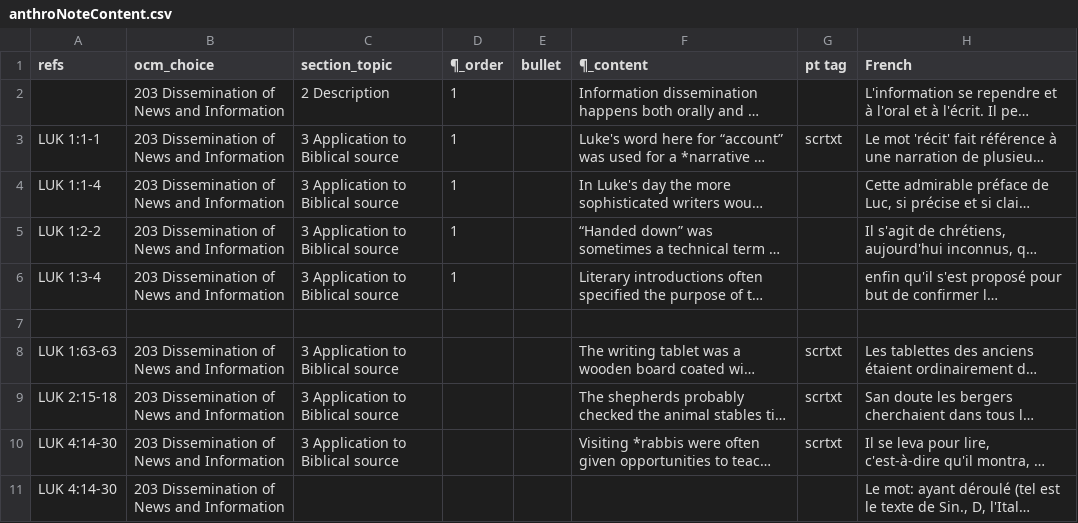
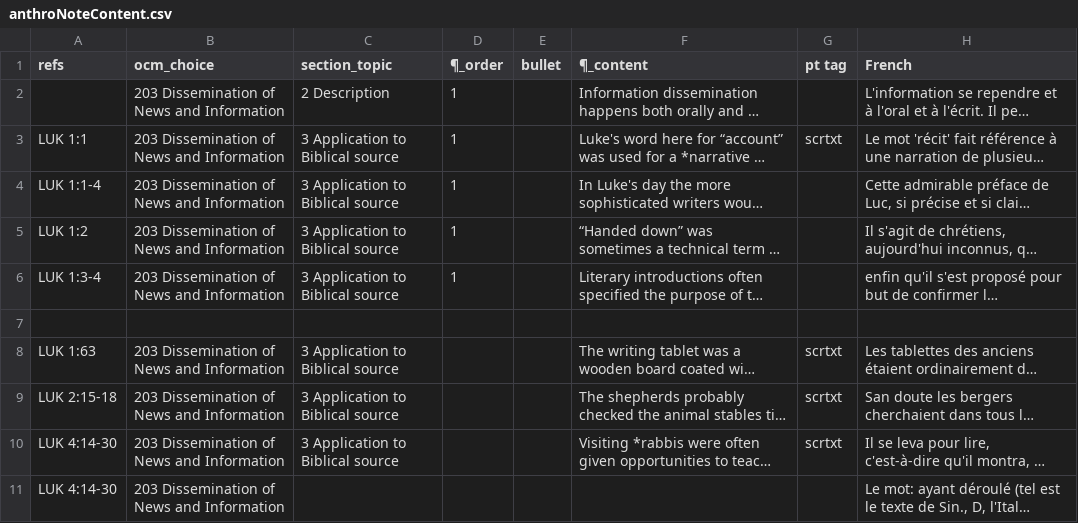
Before and after one commit to rick-maclean/globalAnthroNotes-1, a CSV file: scripts/data/anthroNoteContent.csv, drawn as a sheet; only a part is shown; long unchanged cells end in …; the diff covers the shown part only; the diff names each change by its address in the sheet, - before the commit and + after, or states it on an @@ line.

Commit message:
update anthroNoteContent.csv

```diff
--- a/scripts/data/anthroNoteContent.csv
+++ b/scripts/data/anthroNoteContent.csv
-A3 (refs): LUK 1:1-1
+A3 (refs): LUK 1:1
-A5 (refs): LUK 1:2-2
+A5 (refs): LUK 1:2
-A8 (refs): LUK 1:63-63
+A8 (refs): LUK 1:63
```
Also changed, not shown: 8 edited cells elsewhere in this file.
